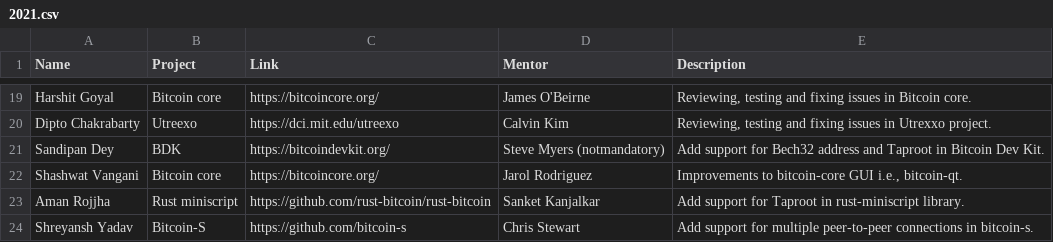
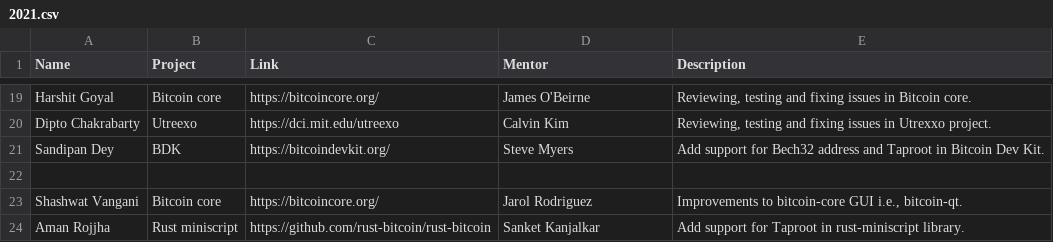
Before and after one commit to SummerOfBitcoin/summer-of-bitcoin, a CSV file: _data/2021.csv, drawn as a sheet; only a part is shown, gaps mark what is left out; the shorter side is filled out with more unchanged rows.

Commit message:
Update _data/2021.csv
Co-authored-by: Jonas <jonas@chaincode.com>

```diff
--- a/_data/2021.csv
+++ b/_data/2021.csv
@@ -22,3 +22,4 @@ Harshit Goyal,Bitcoin core,https://bitcoincore.org/, James O'Beirne,"Reviewing,
 Dipto Chakrabarty,Utreexo ,https://dci.mit.edu/utreexo,Calvin Kim,"Reviewing, testing and fixing issues in Utrexxo project."
-Sandipan Dey,BDK,https://bitcoindevkit.org/,Steve Myers (notmandatory),Add support for Bech32 address and Taproot in Bitcoin Dev Kit.
+Sandipan Dey,BDK,https://bitcoindevkit.org/,Steve Myers,Add support for Bech32 address and Taproot in Bitcoin Dev Kit.
+
 Shashwat Vangani,Bitcoin core,https://bitcoincore.org/,Jarol Rodriguez,"Improvements to bitcoin-core GUI i.e., bitcoin-qt. "
```
